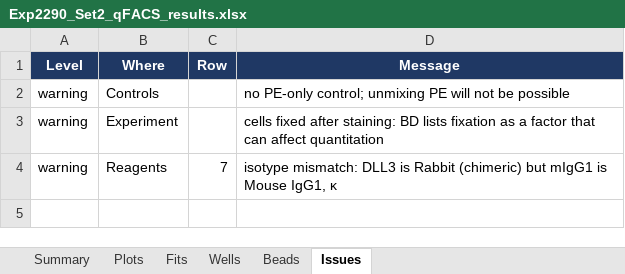
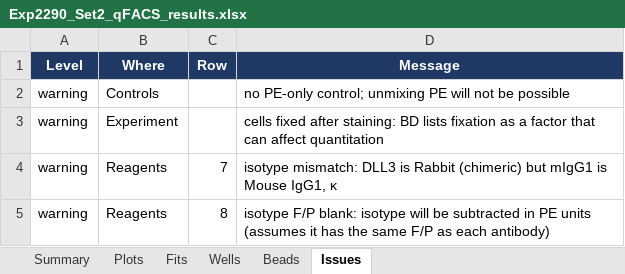
Before and after one commit to masonberger4/qFACS, an Excel workbook: examples/Exp2290_Set2_Plate1/Exp2290_Set2_qFACS_results.xlsx, sheet Issues, drawn as a sheet; values as stored, in another font and other column widths than the file's, no borders; the diff names each change by its address in the sheet, - before the commit and + after, or states it on an @@ line.

```diff
--- a/examples/Exp2290_Set2_Plate1/Exp2290_Set2_qFACS_results.xlsx (sheet Issues)
+++ b/examples/Exp2290_Set2_Plate1/Exp2290_Set2_qFACS_results.xlsx (sheet Issues)
+row 5: warning | Reagents | 8 | isotype F/P blank: isotype will be subtracted in PE units (assumes it has the same F/P as each antibody)
```
Also changed, not shown: sheet Wells, sheet Fits, sheet Summary, examples/Exp2290_Set2_Plate1/Exp2290_Set2_setup.xlsx, 6 other files.
